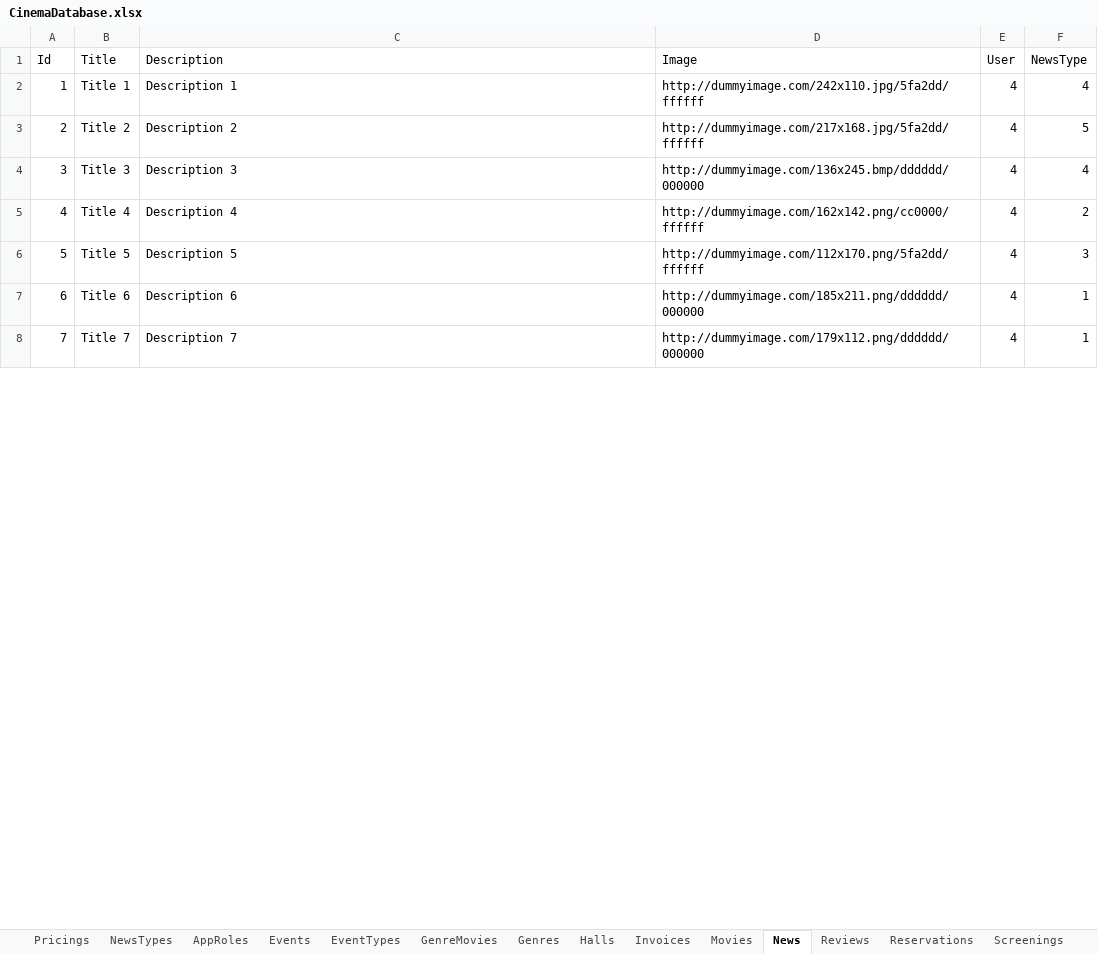
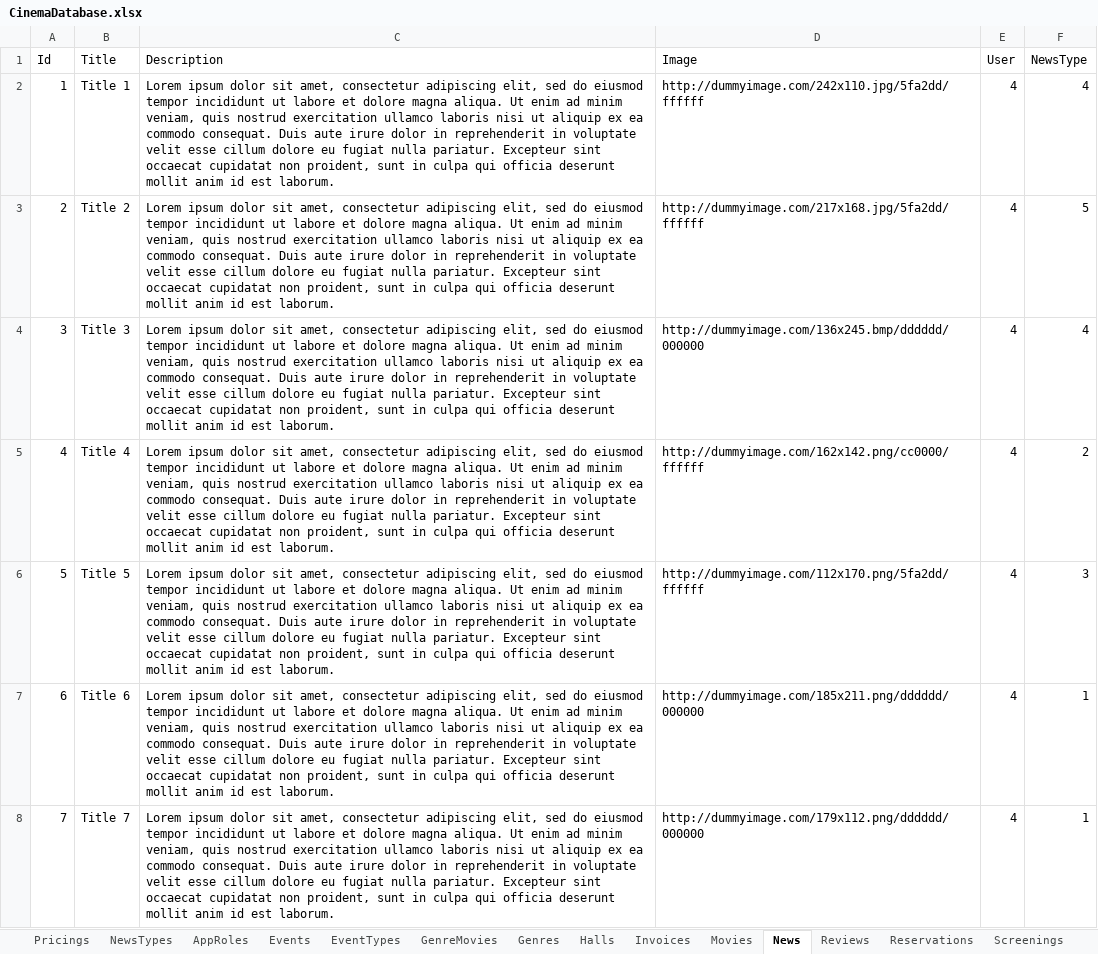
Before and after one commit to FITCommunityArchive/RS2-Seminarski-cinema, an Excel workbook: Cinema.Seed/LegacyDatabase/CinemaDatabase.xlsx, sheet News, drawn as a sheet; only a part is shown; values as stored, in another font and other column widths than the file's, no borders; the diff covers the shown part only; the diff names each change by its address in the sheet, - before the commit and + after, or states it on an @@ line.

```diff
--- a/Cinema.Seed/LegacyDatabase/CinemaDatabase.xlsx (sheet News)
+++ b/Cinema.Seed/LegacyDatabase/CinemaDatabase.xlsx (sheet News)
-C2 (Description): Description 1
+C2 (Description): Lorem ipsum dolor sit amet, consectetur adipiscing elit, sed do eiusmod tempor incididunt ut labore et dolore magna aliqua. Ut enim ad minim veniam, quis nostrud exercitation ullamco laboris nisi ut aliquip ex ea commodo consequat. Duis aute irure dolor in reprehenderit in voluptate velit esse cillum dolore eu fugiat nulla pariatur. Excepteur sint occaecat cupidatat non proident, sunt in culpa qui officia deserunt mollit anim id est laborum.
-C3 (Description): Description 2
+C3 (Description): Lorem ipsum dolor sit amet, consectetur adipiscing elit, sed do eiusmod tempor incididunt ut labore et dolore magna aliqua. Ut enim ad minim veniam, quis nostrud exercitation ullamco laboris nisi ut aliquip ex ea commodo consequat. Duis aute irure dolor in reprehenderit in voluptate velit esse cillum dolore eu fugiat nulla pariatur. Excepteur sint occaecat cupidatat non proident, sunt in culpa qui officia deserunt mollit anim id est laborum.
-C4 (Description): Description 3
+C4 (Description): Lorem ipsum dolor sit amet, consectetur adipiscing elit, sed do eiusmod tempor incididunt ut labore et dolore magna aliqua. Ut enim ad minim veniam, quis nostrud exercitation ullamco laboris nisi ut aliquip ex ea commodo consequat. Duis aute irure dolor in reprehenderit in voluptate velit esse cillum dolore eu fugiat nulla pariatur. Excepteur sint occaecat cupidatat non proident, sunt in culpa qui officia deserunt mollit anim id est laborum.
-C5 (Description): Description 4
+C5 (Description): Lorem ipsum dolor sit amet, consectetur adipiscing elit, sed do eiusmod tempor incididunt ut labore et dolore magna aliqua. Ut enim ad minim veniam, quis nostrud exercitation ullamco laboris nisi ut aliquip ex ea commodo consequat. Duis aute irure dolor in reprehenderit in voluptate velit esse cillum dolore eu fugiat nulla pariatur. Excepteur sint occaecat cupidatat non proident, sunt in culpa qui officia deserunt mollit anim id est laborum.
-C6 (Description): Description 5
+C6 (Description): Lorem ipsum dolor sit amet, consectetur adipiscing elit, sed do eiusmod tempor incididunt ut labore et dolore magna aliqua. Ut enim ad minim veniam, quis nostrud exercitation ullamco laboris nisi ut aliquip ex ea commodo consequat. Duis aute irure dolor in reprehenderit in voluptate velit esse cillum dolore eu fugiat nulla pariatur. Excepteur sint occaecat cupidatat non proident, sunt in culpa qui officia deserunt mollit anim id est laborum.
-C7 (Description): Description 6
+C7 (Description): Lorem ipsum dolor sit amet, consectetur adipiscing elit, sed do eiusmod tempor incididunt ut labore et dolore magna aliqua. Ut enim ad minim veniam, quis nostrud exercitation ullamco laboris nisi ut aliquip ex ea commodo consequat. Duis aute irure dolor in reprehenderit in voluptate velit esse cillum dolore eu fugiat nulla pariatur. Excepteur sint occaecat cupidatat non proident, sunt in culpa qui officia deserunt mollit anim id est laborum.
-C8 (Description): Description 7
+C8 (Description): Lorem ipsum dolor sit amet, consectetur adipiscing elit, sed do eiusmod tempor incididunt ut labore et dolore magna aliqua. Ut enim ad minim veniam, quis nostrud exercitation ullamco laboris nisi ut aliquip ex ea commodo consequat. Duis aute irure dolor in reprehenderit in voluptate velit esse cillum dolore eu fugiat nulla pariatur. Excepteur sint occaecat cupidatat non proident, sunt in culpa qui officia deserunt mollit anim id est laborum.
```
Also changed, not shown: 93 edited cells elsewhere in this sheet, sheet Screenings, sheet Events, sheet TimeFormula, 16 other files.
